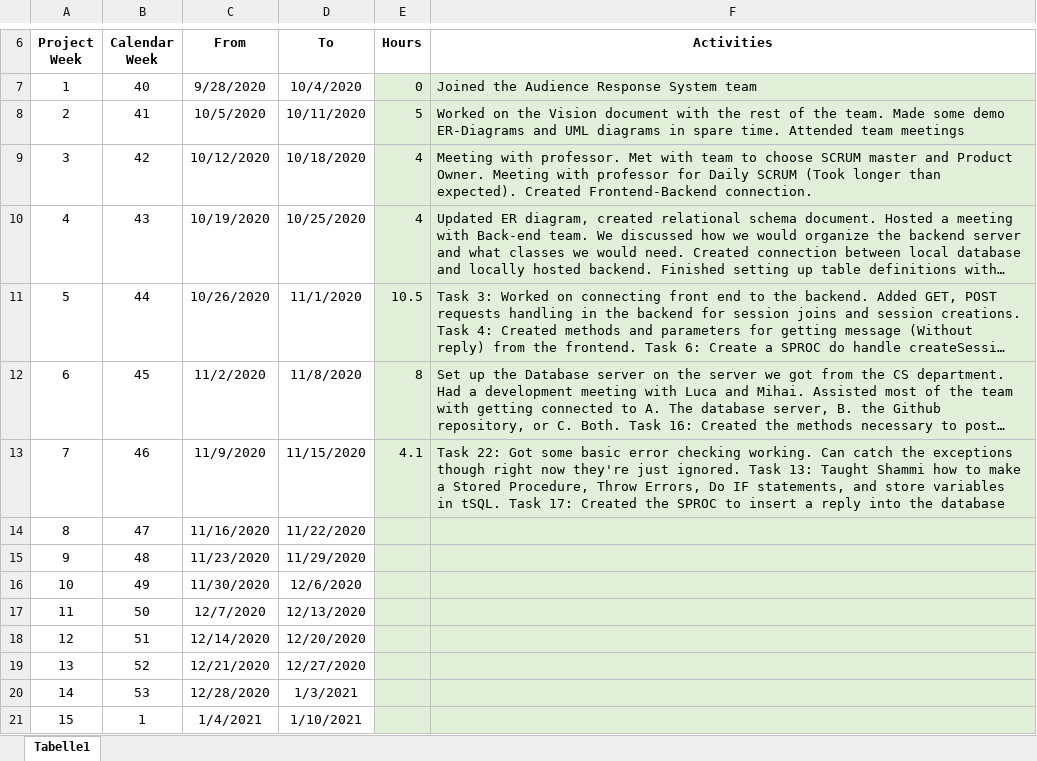
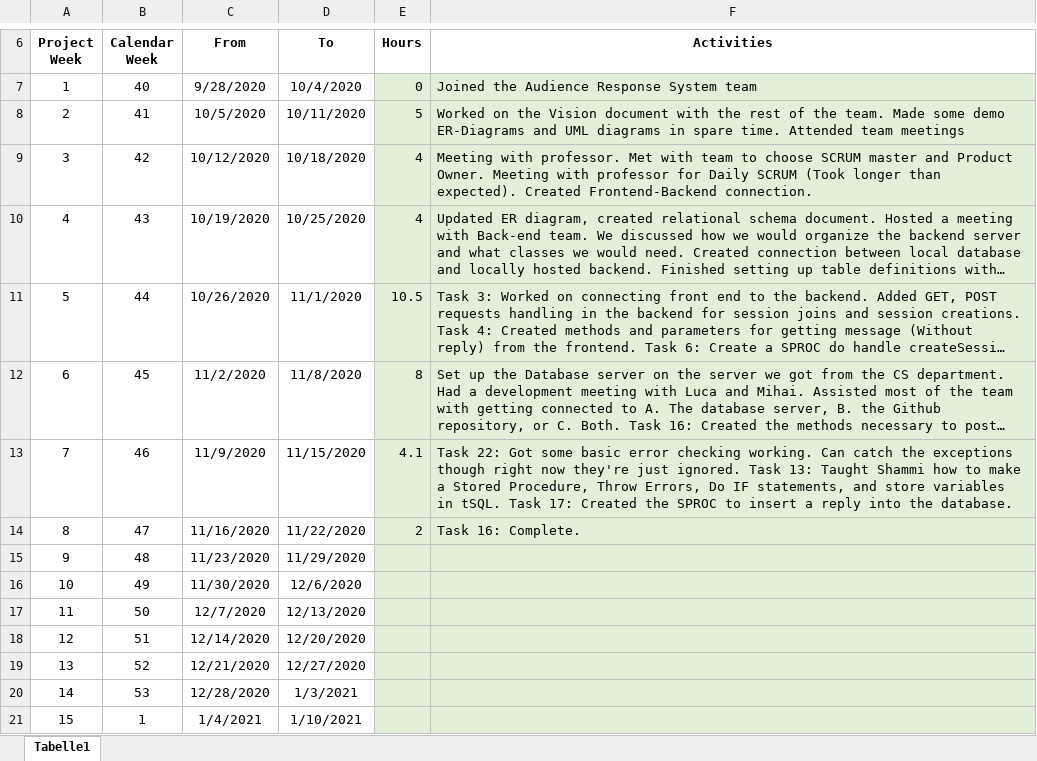
Before and after one commit to leafcathead/CTS5_AudienceResponse, an Excel workbook: Documentation/SCRUM/TimeLog_ConnorPeper.xlsx, sheet Tabelle1, drawn as a sheet; only a part is shown, gaps mark what is left out; long unchanged cells end in …; values as stored, in another font and other column widths than the file's, no borders; the diff names each change by its address in the sheet, - before the commit and + after, or states it on an @@ line.

```diff
--- a/Documentation/SCRUM/TimeLog_ConnorPeper.xlsx (sheet Tabelle1)
+++ b/Documentation/SCRUM/TimeLog_ConnorPeper.xlsx (sheet Tabelle1)
-F13 (Activities): …into the database
+F13 (Activities): …into the database.
-E14 (Hours): (empty)
+E14 (Hours): 2
-F14 (Activities): (empty)
+F14 (Activities): Task 16: Complete.
```
Also changed, not shown: 5 other files.
